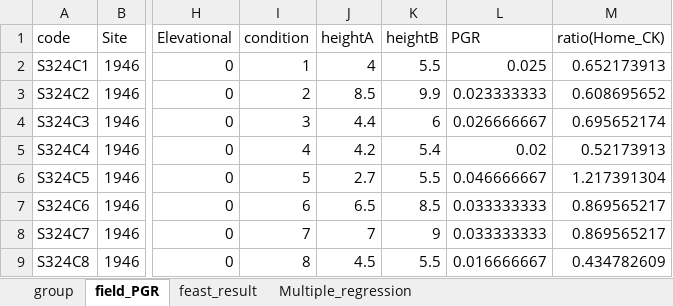
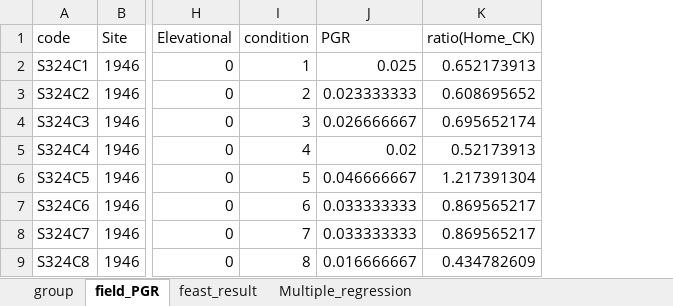
Before and after one commit to chen4912/soil_transplantation, an Excel workbook: data/field.xlsx, sheet field_PGR, drawn as a sheet; only a part is shown, gaps mark what is left out; values as stored, in another font and other column widths than the file's, no borders; the diff names each change by its address in the sheet, - before the commit and + after, or states it on an @@ line.

```diff
--- a/data/field.xlsx (sheet field_PGR)
+++ b/data/field.xlsx (sheet field_PGR)
-column J (heightA), rows 2-9: 4 | 8.5 | 4.4 | 4.2 | 2.7 | 6.5 | 7 | 4.5
-column K (heightB), rows 2-9: 5.5 | 9.9 | 6 | 5.4 | 5.5 | 8.5 | 9 | 5.5
```
Also changed, not shown: data/greenhouse.xlsx.
